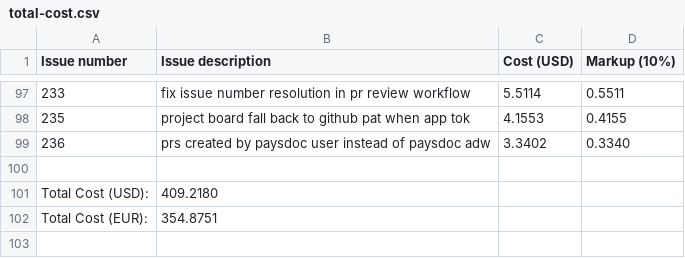
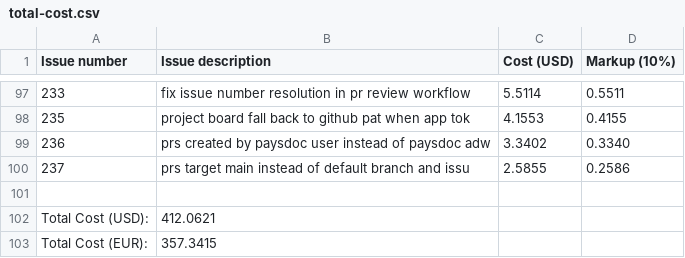
Before and after one commit to paysdoc/AI_Dev_Workflow, a CSV file: projects/AI_Dev_Workflow/total-cost.csv, drawn as a sheet; only a part is shown, gaps mark what is left out.

```diff
--- a/projects/AI_Dev_Workflow/total-cost.csv
+++ b/projects/AI_Dev_Workflow/total-cost.csv
@@ -99,4 +99,5 @@ Issue number,Issue description,Cost (USD),Markup (10%)
 236,prs created by paysdoc user instead of paysdoc adw,3.3402,0.3340
+237,prs target main instead of default branch and issu,2.5855,0.2586
 
-Total Cost (USD):,409.2180
-Total Cost (EUR):,354.8751
+Total Cost (USD):,412.0621
+Total Cost (EUR):,357.3415
```
Also changed, not shown: 1 other file.
